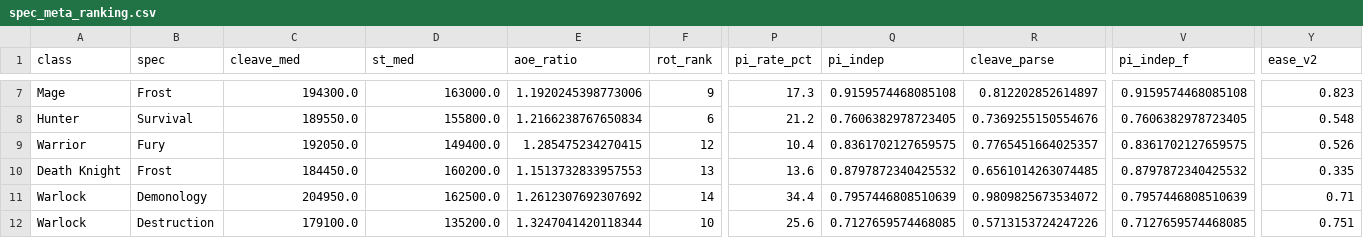
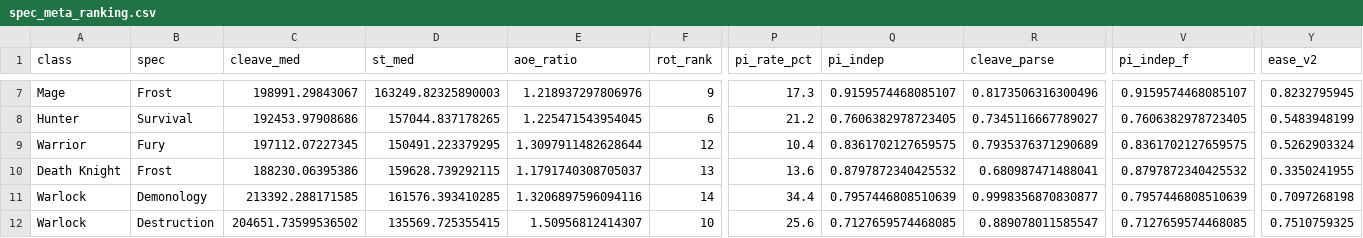
Before and after one commit to smk90402-wq/WowAnalyzer, a CSV file: data/spec_meta_ranking.csv, drawn as a sheet; only a part is shown, gaps mark what is left out; the diff covers the shown part only; the diff names each change by its address in the sheet, - before the commit and + after, or states it on an @@ line.

```diff
--- a/data/spec_meta_ranking.csv
+++ b/data/spec_meta_ranking.csv
-C7 (cleave_med): 194300.0
+C7 (cleave_med): 198991.29843067
-D7 (st_med): 163000.0
+D7 (st_med): 163249.82325890003
-E7 (aoe_ratio): 1.1920245398773006
+E7 (aoe_ratio): 1.218937297806976
-Q7 (pi_indep): 0.9159574468085108
+Q7 (pi_indep): 0.9159574468085107
-R7 (cleave_parse): 0.812202852614897
+R7 (cleave_parse): 0.8173506316300496
-V7 (pi_indep_f): 0.9159574468085108
+V7 (pi_indep_f): 0.9159574468085107
-Y7 (ease_v2): 0.823
+Y7 (ease_v2): 0.8232795945
-C8 (cleave_med): 189550.0
+C8 (cleave_med): 192453.97908686
-D8 (st_med): 155800.0
+D8 (st_med): 157044.837178265
-E8 (aoe_ratio): 1.2166238767650834
+E8 (aoe_ratio): 1.225471543954045
-R8 (cleave_parse): 0.7369255150554676
+R8 (cleave_parse): 0.7345116667789027
-Y8 (ease_v2): 0.548
+Y8 (ease_v2): 0.5483948199
-C9 (cleave_med): 192050.0
+C9 (cleave_med): 197112.07227345
-D9 (st_med): 149400.0
+D9 (st_med): 150491.223379295
-E9 (aoe_ratio): 1.285475234270415
+E9 (aoe_ratio): 1.3097911482628644
-R9 (cleave_parse): 0.7765451664025357
+R9 (cleave_parse): 0.7935376371290689
-Y9 (ease_v2): 0.526
+Y9 (ease_v2): 0.5262903324
-C10 (cleave_med): 184450.0
+C10 (cleave_med): 188230.06395386
-D10 (st_med): 160200.0
+D10 (st_med): 159628.739292115
-E10 (aoe_ratio): 1.1513732833957553
+E10 (aoe_ratio): 1.1791740308705037
-R10 (cleave_parse): 0.6561014263074485
+R10 (cleave_parse): 0.680987471488041
-Y10 (ease_v2): 0.335
+Y10 (ease_v2): 0.3350241955
-C11 (cleave_med): 204950.0
+C11 (cleave_med): 213392.288171585
-D11 (st_med): 162500.0
+D11 (st_med): 161576.393410285
-E11 (aoe_ratio): 1.2612307692307692
+E11 (aoe_ratio): 1.3206897596094116
-R11 (cleave_parse): 0.9809825673534072
+R11 (cleave_parse): 0.9998356870830877
-Y11 (ease_v2): 0.71
+Y11 (ease_v2): 0.7097268198
-C12 (cleave_med): 179100.0
+C12 (cleave_med): 204651.73599536502
-D12 (st_med): 135200.0
+D12 (st_med): 135569.725355415
-E12 (aoe_ratio): 1.3247041420118344
+E12 (aoe_ratio): 1.50956812414307
-R12 (cleave_parse): 0.5713153724247226
+R12 (cleave_parse): 0.889078011585547
-Y12 (ease_v2): 0.751
+Y12 (ease_v2): 0.7510759325
```
Also changed, not shown: 133 edited cells elsewhere in this file, 21 other files.
